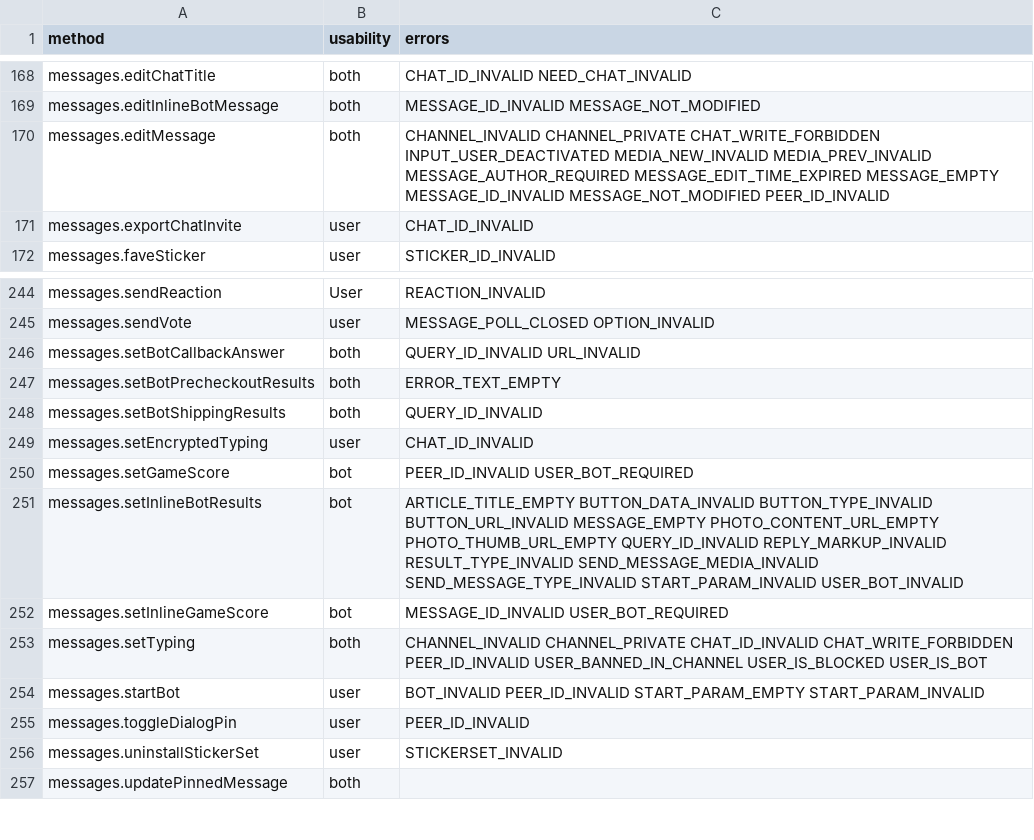
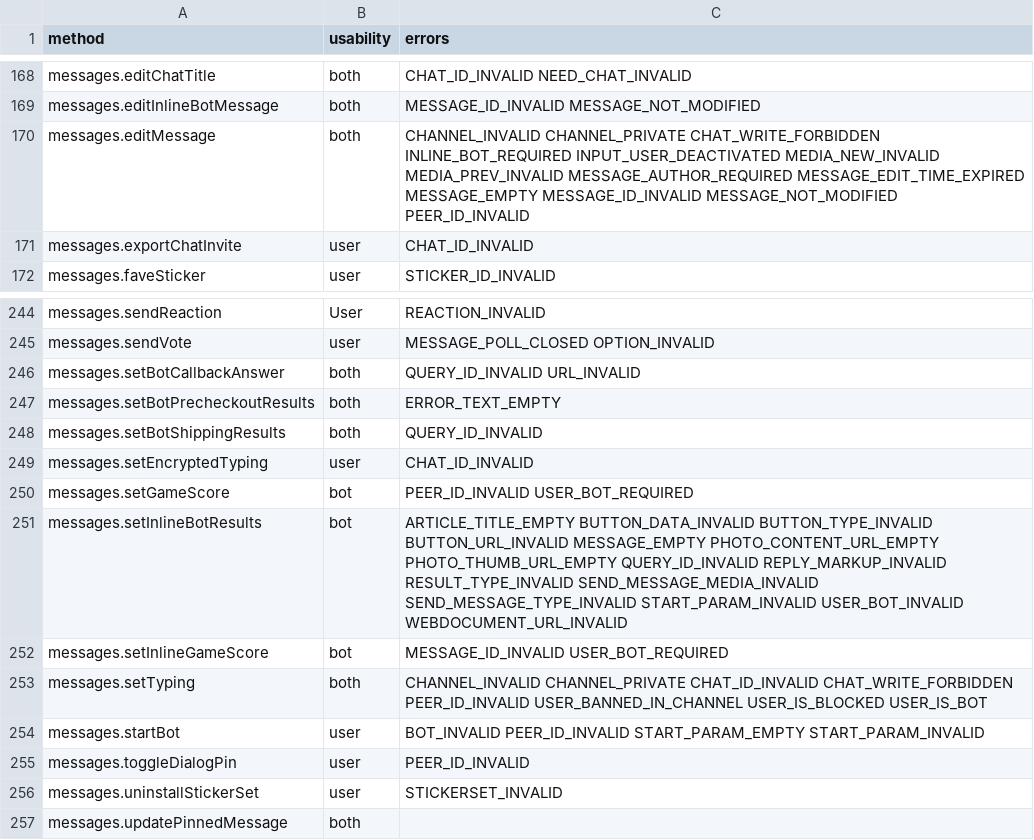
Before and after one commit to LonamiWebs/Telethon, a CSV file: telethon_generator/data/methods.csv, drawn as a sheet; only a part is shown, gaps mark what is left out.

```diff
--- a/telethon_generator/data/methods.csv
+++ b/telethon_generator/data/methods.csv
@@ -169,3 +169,3 @@ messages.editChatTitle,both,CHAT_ID_INVALID NEED_CHAT_INVALID
 messages.editInlineBotMessage,both,MESSAGE_ID_INVALID MESSAGE_NOT_MODIFIED
-messages.editMessage,both,CHANNEL_INVALID CHANNEL_PRIVATE CHAT_WRITE_FORBIDDEN INPUT_USER_DEACTIVATED MEDIA_NEW_INVALID MEDIA_PREV_INVALID MESSAGE_AUTHOR_REQUIRED MESSAGE_EDIT_TIME_EXPIRED MESSAGE_EMPTY MESSAGE_ID_INVALID MESSAGE_NOT_MODIFIED PEER_ID_INVALID
+messages.editMessage,both,CHANNEL_INVALID CHANNEL_PRIVATE CHAT_WRITE_FORBIDDEN INLINE_BOT_REQUIRED INPUT_USER_DEACTIVATED MEDIA_NEW_INVALID MEDIA_PREV_INVALID MESSAGE_AUTHOR_REQUIRED MESSAGE_EDIT_TIME_EXPIRED MESSAGE_EMPTY MESSAGE_ID_INVALID MESSAGE_NOT_MODIFIED PEER_ID_INVALID
 messages.exportChatInvite,user,CHAT_ID_INVALID
@@ -250,3 +250,3 @@ messages.setEncryptedTyping,user,CHAT_ID_INVALID
 messages.setGameScore,bot,PEER_ID_INVALID USER_BOT_REQUIRED
-messages.setInlineBotResults,bot,ARTICLE_TITLE_EMPTY BUTTON_DATA_INVALID BUTTON_TYPE_INVALID BUTTON_URL_INVALID MESSAGE_EMPTY PHOTO_CONTENT_URL_EMPTY PHOTO_THUMB_URL_EMPTY QUERY_ID_INVALID REPLY_MARKUP_INVALID RESULT_TYPE_INVALID SEND_MESSAGE_MEDIA_INVALID SEND_MESSAGE_TYPE_INVALID START_PARAM_INVALID USER_BOT_INVALID
+messages.setInlineBotResults,bot,ARTICLE_TITLE_EMPTY BUTTON_DATA_INVALID BUTTON_TYPE_INVALID BUTTON_URL_INVALID MESSAGE_EMPTY PHOTO_CONTENT_URL_EMPTY PHOTO_THUMB_URL_EMPTY QUERY_ID_INVALID REPLY_MARKUP_INVALID RESULT_TYPE_INVALID SEND_MESSAGE_MEDIA_INVALID SEND_MESSAGE_TYPE_INVALID START_PARAM_INVALID USER_BOT_INVALID WEBDOCUMENT_URL_INVALID
 messages.setInlineGameScore,bot,MESSAGE_ID_INVALID USER_BOT_REQUIRED
```
Also changed, not shown: telethon_generator/data/errors.csv.
